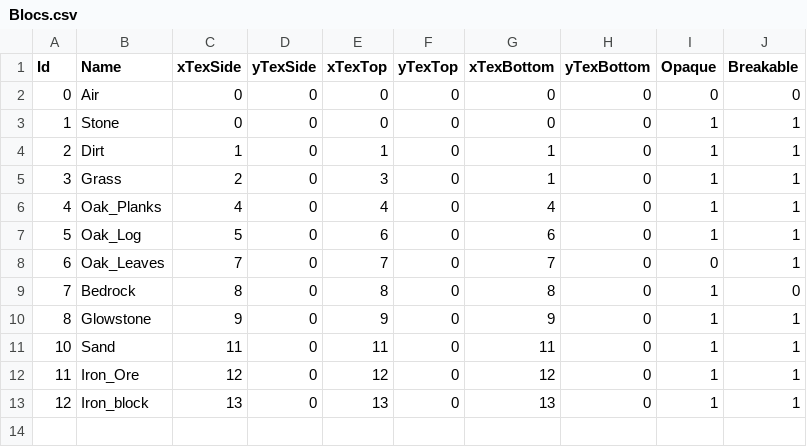
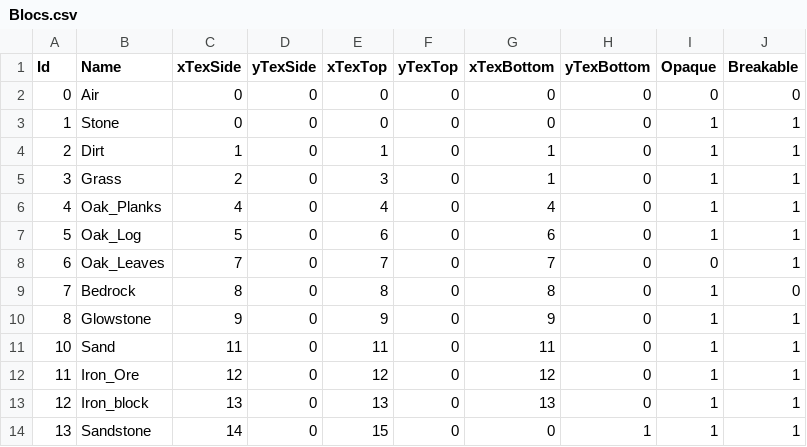
Before and after one commit to Kuuro-neko/MinerFabriquer, a CSV file: database/Blocs.csv, drawn as a sheet.

Commit message:
added sandstone

```diff
--- a/database/Blocs.csv
+++ b/database/Blocs.csv
@@ -13 +13,2 @@ Id,Name,xTexSide,yTexSide,xTexTop,yTexTop,xTexBottom,yTexBottom,Opaque,Breakable
 12,Iron_block,13,0,13,0,13,0,1,1
+13,Sandstone,14,0,15,0,0,1,1,1
```
Also changed, not shown: 9 other files.
